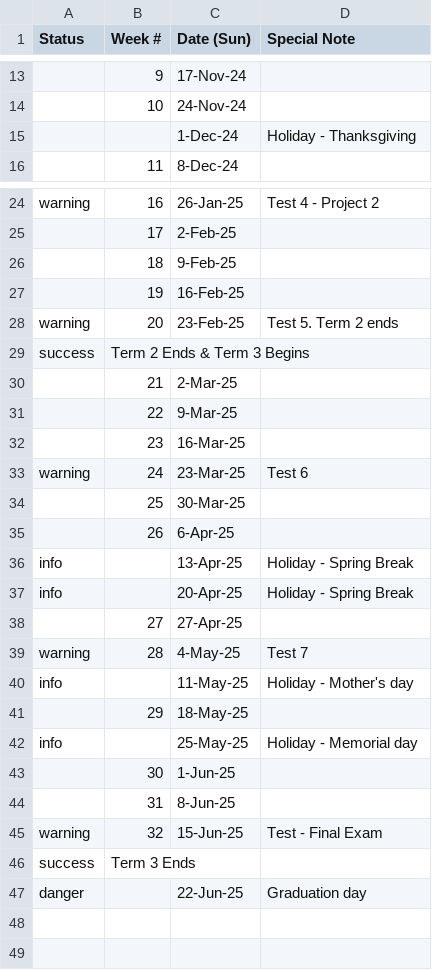
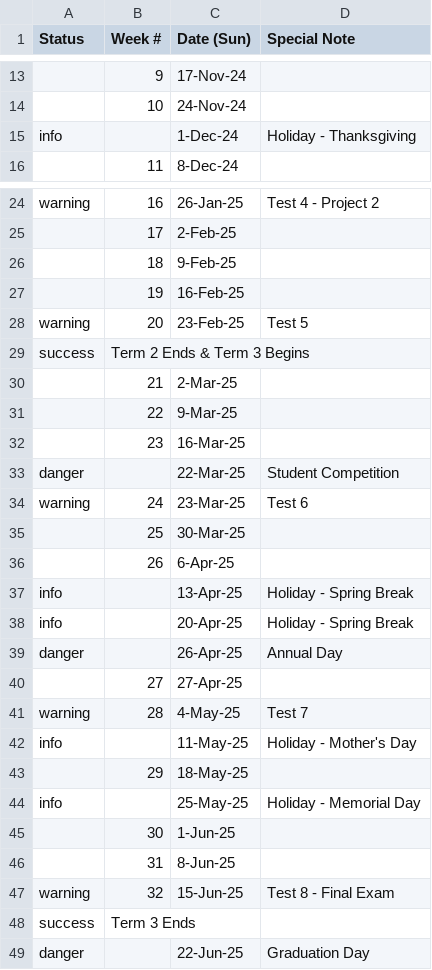
Before and after one commit to JerseyTamilAcademy/NJTA, a CSV file: NJTA.Web/App_Data/Calendar.Edison.2024-25.csv, drawn as a sheet; only a part is shown, gaps mark what is left out; addresses are those after the commit; the diff covers the shown part only; the diff names each change by its address in the sheet, - before the commit and + after, or states it on an @@ line.

```diff
--- a/NJTA.Web/App_Data/Calendar.Edison.2024-25.csv
+++ b/NJTA.Web/App_Data/Calendar.Edison.2024-25.csv
-A15 (Status): (empty)
+A15 (Status): info
-D28 (Special Note): Test 5. Term 2 ends
+D28 (Special Note): Test 5
+row 33: danger |  | 22-Mar-25 | Student Competition
+row 39: danger |  | 26-Apr-25 | Annual Day
-D42 (Special Note): Holiday - Mother's day
+D42 (Special Note): Holiday - Mother's Day
-D44 (Special Note): Holiday - Memorial day
+D44 (Special Note): Holiday - Memorial Day
-D47 (Special Note): Test - Final Exam
+D47 (Special Note): Test 8 - Final Exam
-D49 (Special Note): Graduation day
+D49 (Special Note): Graduation Day
```
Also changed, not shown: 1 edited cell elsewhere in this file, NJTA.Web/App_Data/Calendar.Edison.csv, 10 other files.
